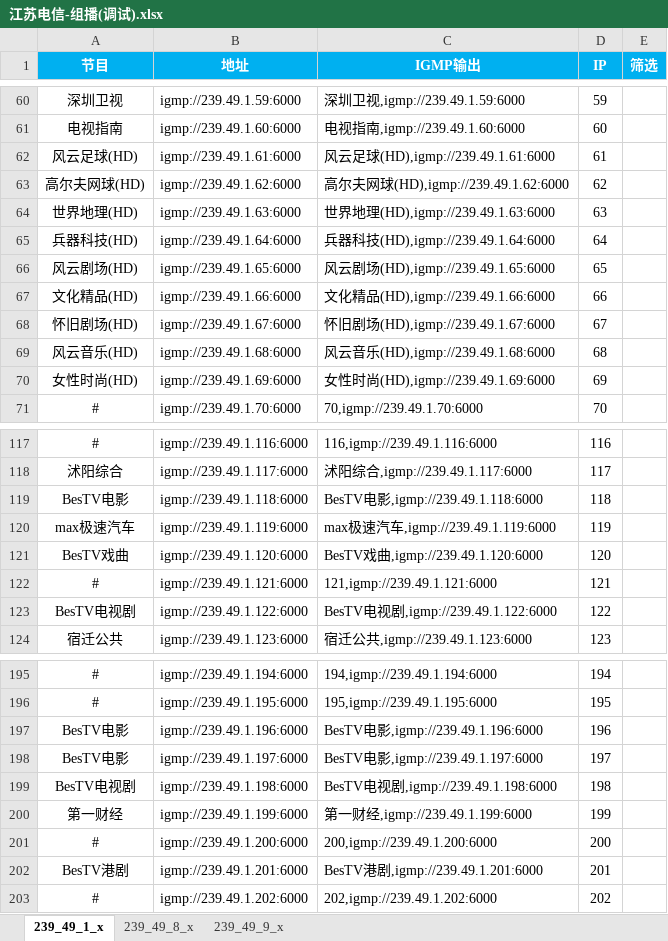
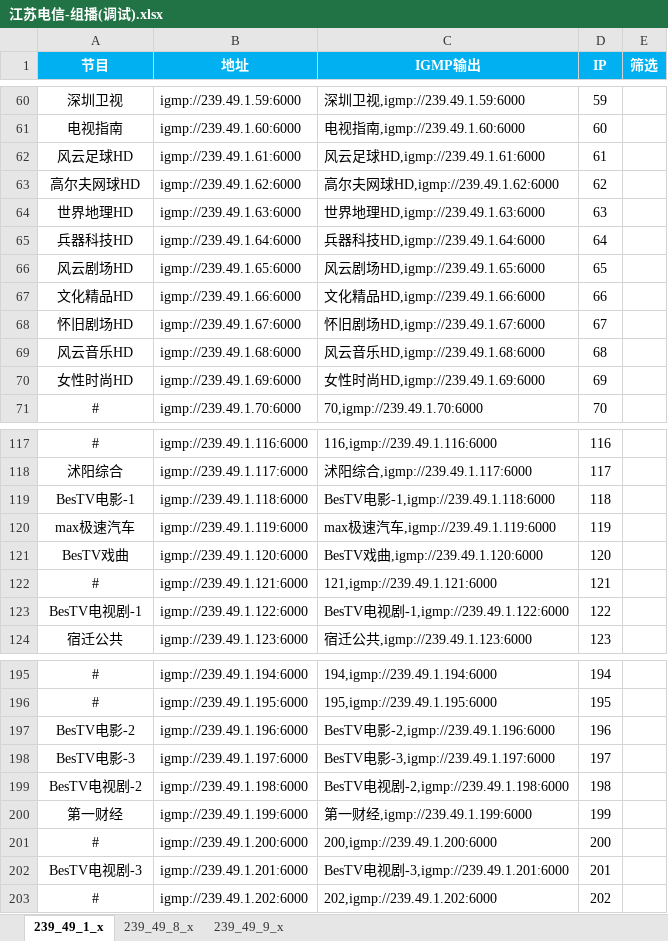
Before and after one commit to shawze/IPTV, an Excel workbook: 江苏电信-组播(调试).xlsx, sheet 239_49_1_x, drawn as a sheet; only a part is shown, gaps mark what is left out; values as stored, in another font and other column widths than the file's, no borders; conditional formats not drawn; the diff covers the shown part only; the diff names each change by its address in the sheet, - before the commit and + after, or states it on an @@ line.

```diff
--- a/江苏电信-组播(调试).xlsx (sheet 239_49_1_x)
+++ b/江苏电信-组播(调试).xlsx (sheet 239_49_1_x)
-A62 (节目): 风云足球(HD)
+A62 (节目): 风云足球HD
-C62 (IGMP输出): 风云足球(HD),igmp://239.49.1.61:6000
+C62 (IGMP输出): 风云足球HD,igmp://239.49.1.61:6000
-A63 (节目): 高尔夫网球(HD)
+A63 (节目): 高尔夫网球HD
-C63 (IGMP输出): 高尔夫网球(HD),igmp://239.49.1.62:6000
+C63 (IGMP输出): 高尔夫网球HD,igmp://239.49.1.62:6000
-A64 (节目): 世界地理(HD)
+A64 (节目): 世界地理HD
-C64 (IGMP输出): 世界地理(HD),igmp://239.49.1.63:6000
+C64 (IGMP输出): 世界地理HD,igmp://239.49.1.63:6000
-A65 (节目): 兵器科技(HD)
+A65 (节目): 兵器科技HD
-C65 (IGMP输出): 兵器科技(HD),igmp://239.49.1.64:6000
+C65 (IGMP输出): 兵器科技HD,igmp://239.49.1.64:6000
-A66 (节目): 风云剧场(HD)
+A66 (节目): 风云剧场HD
-C66 (IGMP输出): 风云剧场(HD),igmp://239.49.1.65:6000
+C66 (IGMP输出): 风云剧场HD,igmp://239.49.1.65:6000
-A67 (节目): 文化精品(HD)
+A67 (节目): 文化精品HD
-C67 (IGMP输出): 文化精品(HD),igmp://239.49.1.66:6000
+C67 (IGMP输出): 文化精品HD,igmp://239.49.1.66:6000
-A68 (节目): 怀旧剧场(HD)
+A68 (节目): 怀旧剧场HD
-C68 (IGMP输出): 怀旧剧场(HD),igmp://239.49.1.67:6000
+C68 (IGMP输出): 怀旧剧场HD,igmp://239.49.1.67:6000
-A69 (节目): 风云音乐(HD)
+A69 (节目): 风云音乐HD
-C69 (IGMP输出): 风云音乐(HD),igmp://239.49.1.68:6000
+C69 (IGMP输出): 风云音乐HD,igmp://239.49.1.68:6000
-A70 (节目): 女性时尚(HD)
+A70 (节目): 女性时尚HD
-C70 (IGMP输出): 女性时尚(HD),igmp://239.49.1.69:6000
+C70 (IGMP输出): 女性时尚HD,igmp://239.49.1.69:6000
-A119 (节目): BesTV电影
+A119 (节目): BesTV电影-1
-C119 (IGMP输出): BesTV电影,igmp://239.49.1.118:6000
+C119 (IGMP输出): BesTV电影-1,igmp://239.49.1.118:6000
-A123 (节目): BesTV电视剧
+A123 (节目): BesTV电视剧-1
-C123 (IGMP输出): BesTV电视剧,igmp://239.49.1.122:6000
+C123 (IGMP输出): BesTV电视剧-1,igmp://239.49.1.122:6000
-A197 (节目): BesTV电影
+A197 (节目): BesTV电影-2
-C197 (IGMP输出): BesTV电影,igmp://239.49.1.196:6000
+C197 (IGMP输出): BesTV电影-2,igmp://239.49.1.196:6000
-A198 (节目): BesTV电影
+A198 (节目): BesTV电影-3
-C198 (IGMP输出): BesTV电影,igmp://239.49.1.197:6000
+C198 (IGMP输出): BesTV电影-3,igmp://239.49.1.197:6000
-A199 (节目): BesTV电视剧
+A199 (节目): BesTV电视剧-2
-C199 (IGMP输出): BesTV电视剧,igmp://239.49.1.198:6000
+C199 (IGMP输出): BesTV电视剧-2,igmp://239.49.1.198:6000
-A202 (节目): BesTV港剧
+A202 (节目): BesTV电视剧-3
-C202 (IGMP输出): BesTV港剧,igmp://239.49.1.201:6000
+C202 (IGMP输出): BesTV电视剧-3,igmp://239.49.1.201:6000
```
Also changed, not shown: 14 edited cells elsewhere in this sheet, sheet 239_49_8_x, sheet 239_49_9_x, 江苏电信-组播.xlsx, 6 other files.
